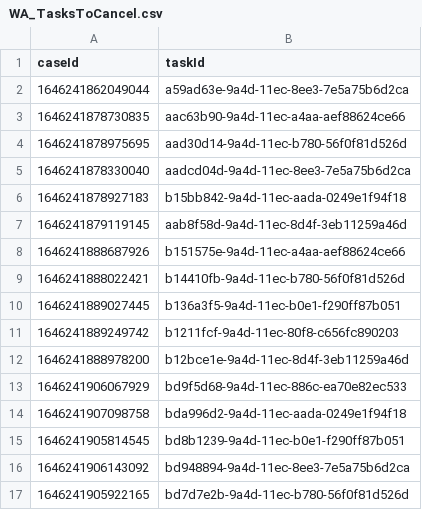
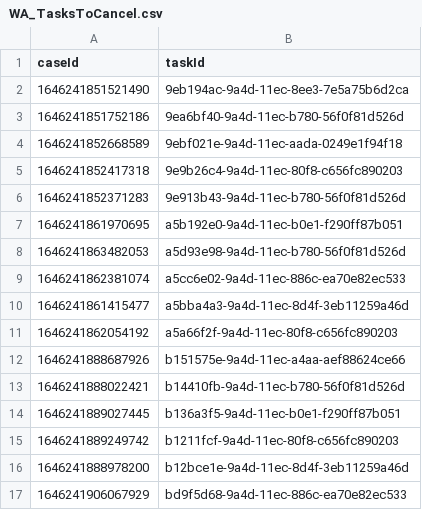
Before and after one commit to hmcts/wa-performance, a CSV file: src/gatling/resources/WA_TasksToCancel.csv, drawn as a sheet; only a part is shown; the shorter side is filled out with more unchanged rows; removed rows and columns are numbered as before the commit, all else as after; the diff names each change by its address in the sheet, - before the commit and + after, or states it on an @@ line.

Commit message:
data update

```diff
--- a/src/gatling/resources/WA_TasksToCancel.csv
+++ b/src/gatling/resources/WA_TasksToCancel.csv
-row 2: 1646241862049044 | a59ad63e-9a4d-11ec-8ee3-7e5a75b6d2ca
-row 3: 1646241878730835 | aac63b90-9a4d-11ec-a4aa-aef88624ce66
-row 4: 1646241878975695 | aad30d14-9a4d-11ec-b780-56f0f81d526d
-row 5: 1646241878330040 | aadcd04d-9a4d-11ec-8ee3-7e5a75b6d2ca
-row 6: 1646241878927183 | b15bb842-9a4d-11ec-aada-0249e1f94f18
-row 7: 1646241879119145 | aab8f58d-9a4d-11ec-8d4f-3eb11259a46d
+row 2: 1646241851521490 | 9eb194ac-9a4d-11ec-8ee3-7e5a75b6d2ca
+row 3: 1646241851752186 | 9ea6bf40-9a4d-11ec-b780-56f0f81d526d
+row 4: 1646241852668589 | 9ebf021e-9a4d-11ec-aada-0249e1f94f18
+row 5: 1646241852417318 | 9e9b26c4-9a4d-11ec-80f8-c656fc890203
+row 6: 1646241852371283 | 9e913b43-9a4d-11ec-b780-56f0f81d526d
+row 7: 1646241861970695 | a5b192e0-9a4d-11ec-b0e1-f290ff87b051
+row 8: 1646241863482053 | a5d93e98-9a4d-11ec-b780-56f0f81d526d
+row 9: 1646241862381074 | a5cc6e02-9a4d-11ec-886c-ea70e82ec533
+row 10: 1646241861415477 | a5bba4a3-9a4d-11ec-8d4f-3eb11259a46d
+row 11: 1646241862054192 | a5a66f2f-9a4d-11ec-80f8-c656fc890203
```
Also changed, not shown: 1 other file.
